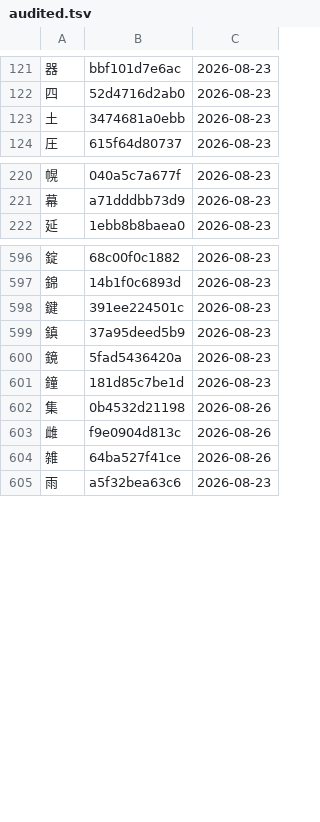
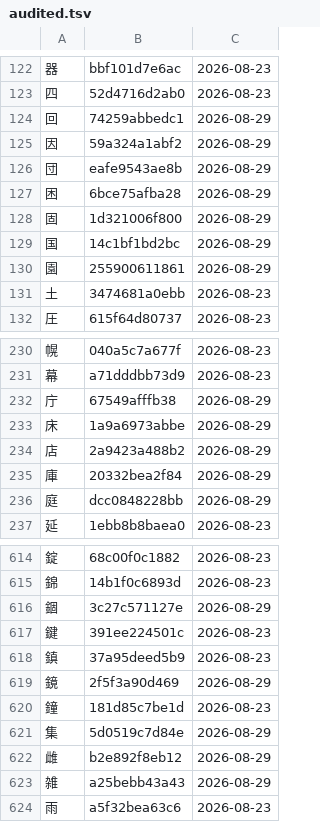
Before and after one commit to george-hawkins/anki-decks, a TSV file: .claude/skills/rtk-caretaker/audited.tsv, drawn as a sheet; only a part is shown, gaps mark what is left out; the diff covers the shown part only.

```diff
--- a/.claude/skills/rtk-caretaker/audited.tsv
+++ b/.claude/skills/rtk-caretaker/audited.tsv
@@ -122,2 +123,9 @@
 四	52d4716d2ab0	2026-08-23
+回	74259abbedc1	2026-08-29
+因	59a324a1abf2	2026-08-29
+団	eafe9543ae8b	2026-08-29
+困	6bce75afba28	2026-08-29
+固	1d321006f800	2026-08-29
+国	14c1bf1bd2bc	2026-08-29
+園	255900611861	2026-08-29
 土	3474681a0ebb	2026-08-23
@@ -221,2 +231,7 @@
 幕	a71dddbb73d9	2026-08-23
+庁	67549afffb38	2026-08-29
+床	1a9a6973abbe	2026-08-29
+店	2a9423a488b2	2026-08-29
+庫	20332bea2f84	2026-08-29
+庭	dcc0848228bb	2026-08-29
 延	1ebb8b8baea0	2026-08-23
@@ -597,9 +615,10 @@
 錦	14b1f0c6893d	2026-08-23
+錮	3c27c571127e	2026-08-29
 鍵	391ee224501c	2026-08-23
 鎮	37a95deed5b9	2026-08-23
-鏡	5fad5436420a	2026-08-23
+鏡	2f5f3a90d469	2026-08-29
 鐘	181d85c7be1d	2026-08-23
-集	0b4532d21198	2026-08-26
-雌	f9e0904d813c	2026-08-26
-雑	64ba527f41ce	2026-08-26
+集	5d0519c7d84e	2026-08-29
+雌	b2e892f8eb12	2026-08-29
+雑	a25bebb43a43	2026-08-29
 雨	a5f32bea63c6	2026-08-23
```
Also changed, not shown: 7 added rows and 40 edited cells elsewhere in this file, .claude/skills/rtk-caretaker/reported.tsv, 4 other files.
